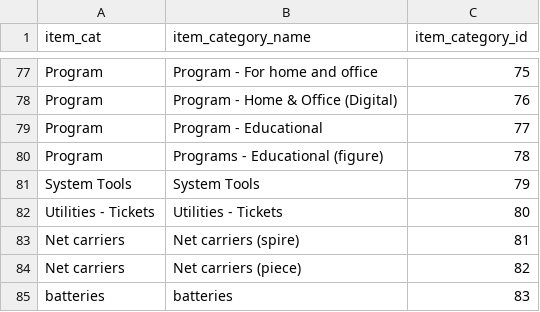
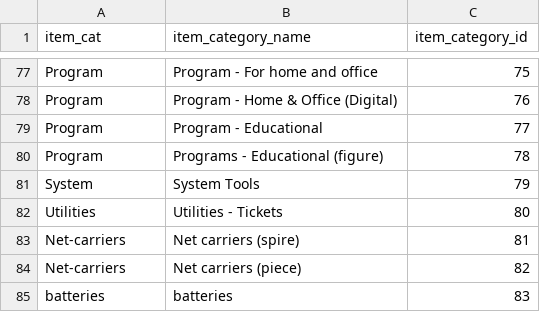
Before and after one commit to SabeehRaza-DS/FutureSales_Project, a CSV file: 00-Input/item_categories.csv, drawn as a sheet; only a part is shown, gaps mark what is left out; the diff covers the shown part only.

```diff
--- a/00-Input/item_categories.csv
+++ b/00-Input/item_categories.csv
@@ -80,6 +80,6 @@ Program,Program - Educational,77
 Program,Programs - Educational (figure),78
-System Tools,System Tools,79
-Utilities - Tickets,Utilities - Tickets,80
-Net carriers,Net carriers (spire),81
-Net carriers,Net carriers (piece),82
+System,System Tools,79
+Utilities,Utilities - Tickets,80
+Net-carriers,Net carriers (spire),81
+Net-carriers,Net carriers (piece),82
 batteries,batteries,83
```
Also changed, not shown: 17 edited cells elsewhere in this file, 00-Input/shops.csv, 1 other file.
